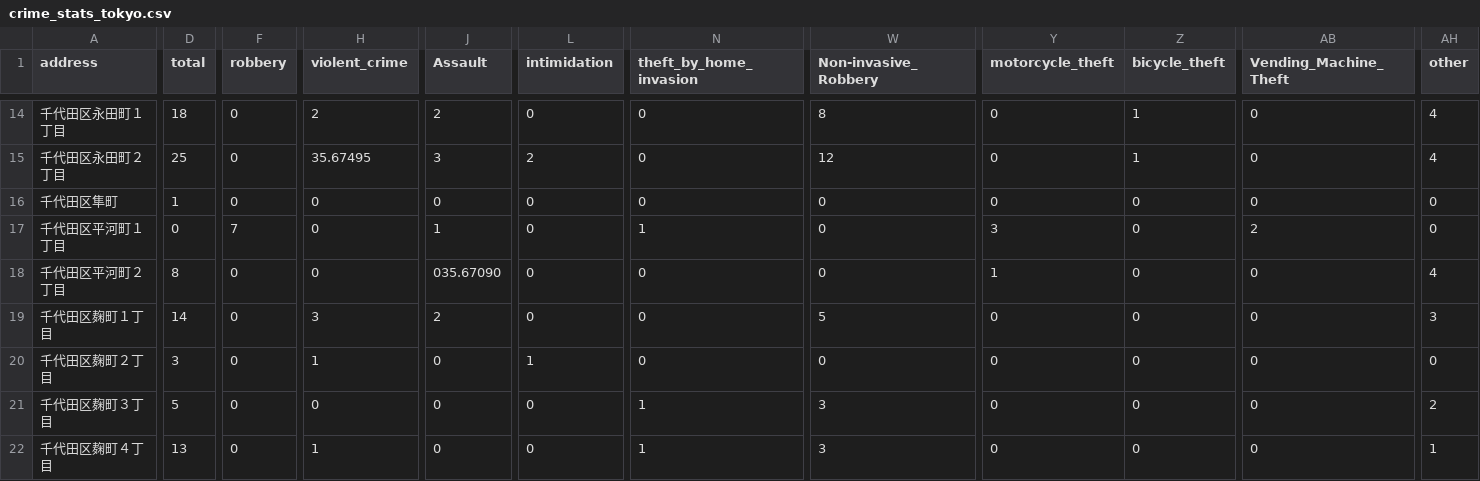
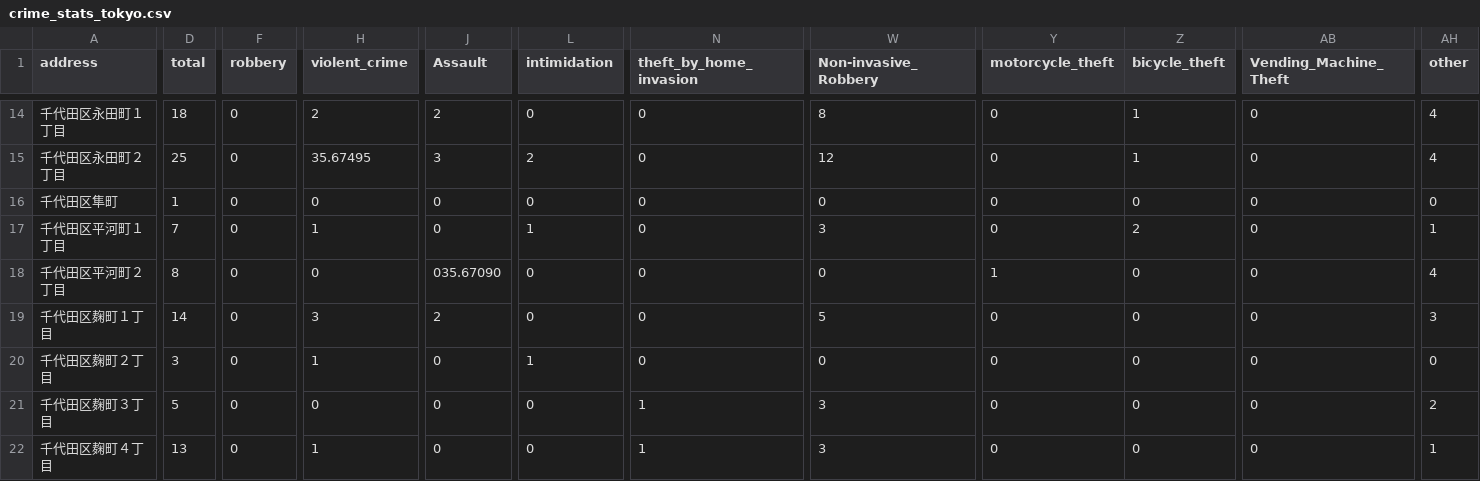
Before and after one commit to kkruups/kkruups.github.io, a CSV file: crime_stats_tokyo.csv, drawn as a sheet; only a part is shown, gaps mark what is left out; the diff covers the shown part only; the diff names each change by its address in the sheet, - before the commit and + after, or states it on an @@ line.

Commit message:
fixed again 17

```diff
--- a/crime_stats_tokyo.csv
+++ b/crime_stats_tokyo.csv
-D17 (total): 0
+D17 (total): 7
-F17 (robbery): 7
+F17 (robbery): 0
-H17 (violent_crime): 0
+H17 (violent_crime): 1
-J17 (Assault): 1
+J17 (Assault): 0
-L17 (intimidation): 0
+L17 (intimidation): 1
-N17 (theft_by_home_invasion): 1
+N17 (theft_by_home_invasion): 0
-W17 (Non-invasive_Robbery): 0
+W17 (Non-invasive_Robbery): 3
-Y17 (motorcycle_theft): 3
+Y17 (motorcycle_theft): 0
-Z17 (bicycle_theft): 0
+Z17 (bicycle_theft): 2
-AB17 (Vending_Machine_Theft): 2
+AB17 (Vending_Machine_Theft): 0
-AH17 (other): 0
+AH17 (other): 1
```
Also changed, not shown: 7 edited cells elsewhere in this file.
